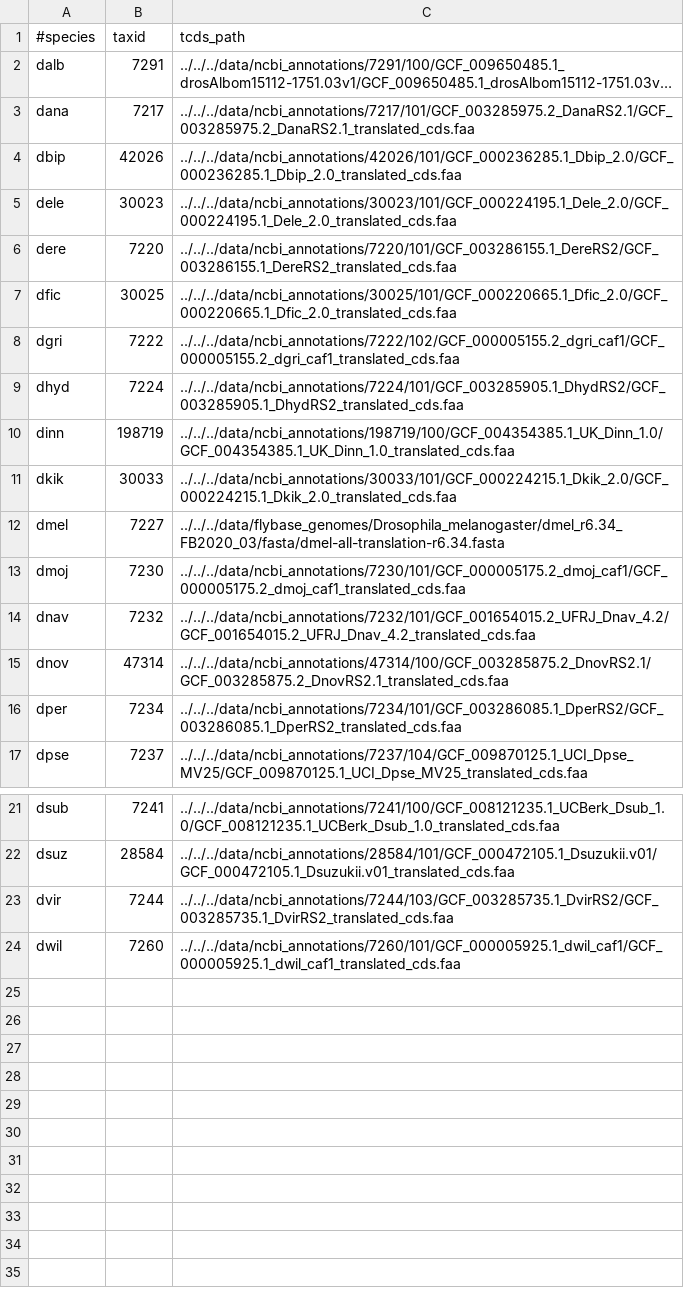
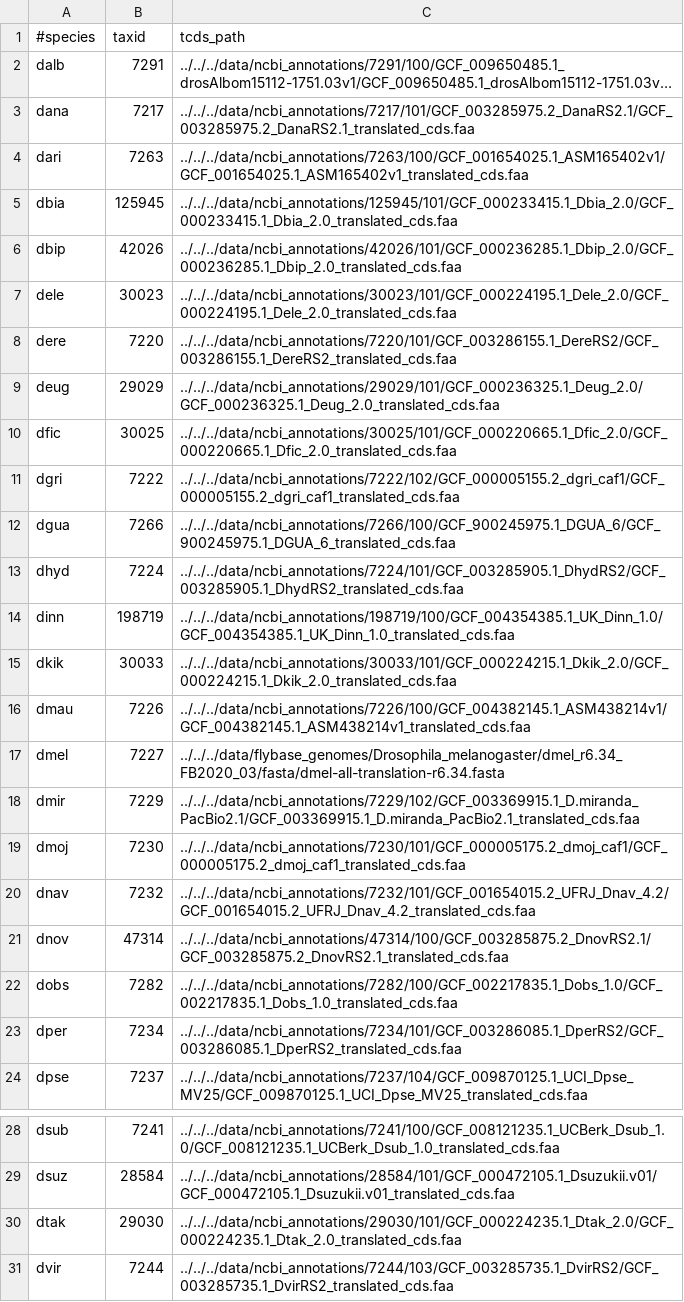
Before and after one commit to marcsingleton/orthology_inference2023, a TSV file: analysis/ortho_cluster2/blast_dbs/params.tsv, drawn as a sheet; only a part is shown, gaps mark what is left out; the shorter side is filled out with more unchanged rows; long unchanged cells end in …; the diff names each change by its address in the sheet, - before the commit and + after, or states it on an @@ line.

Commit message:
Updated params.tsv in blast_dbs/ and blast_AAA/ in ortho_cluster2/ with additional species

```diff
--- a/analysis/ortho_cluster2/blast_dbs/params.tsv
+++ b/analysis/ortho_cluster2/blast_dbs/params.tsv
+row 4: dari | 7263 | ../../../data/ncbi_annotations/7263/100/GCF_001654025.1_ASM165402v1/GCF_001654025.1_ASM165402v1_translated_cds.faa
+row 5: dbia | 125945 | ../../../data/ncbi_annotations/125945/101/GCF_000233415.1_Dbia_2.0/GCF_000233415.1_Dbia_2.0_translated_cds.faa
+row 9: deug | 29029 | ../../../data/ncbi_annotations/29029/101/GCF_000236325.1_Deug_2.0/GCF_000236325.1_Deug_2.0_translated_cds.faa
+row 12: dgua | 7266 | ../../../data/ncbi_annotations/7266/100/GCF_900245975.1_DGUA_6/GCF_900245975.1_DGUA_6_translated_cds.faa
+row 16: dmau | 7226 | ../../../data/ncbi_annotations/7226/100/GCF_004382145.1_ASM438214v1/GCF_004382145.1_ASM438214v1_translated_cds.faa
+row 18: dmir | 7229 | ../../../data/ncbi_annotations/7229/102/GCF_003369915.1_D.miranda_PacBio2.1/GCF_003369915.1_D.miranda_PacBio2.1_translated_cds.faa
+row 22: dobs | 7282 | ../../../data/ncbi_annotations/7282/100/GCF_002217835.1_Dobs_1.0/GCF_002217835.1_Dobs_1.0_translated_cds.faa
+row 30: dtak | 29030 | ../../../data/ncbi_annotations/29030/101/GCF_000224235.1_Dtak_2.0/GCF_000224235.1_Dtak_2.0_translated_cds.faa
```
Also changed, not shown: 2 other files.
